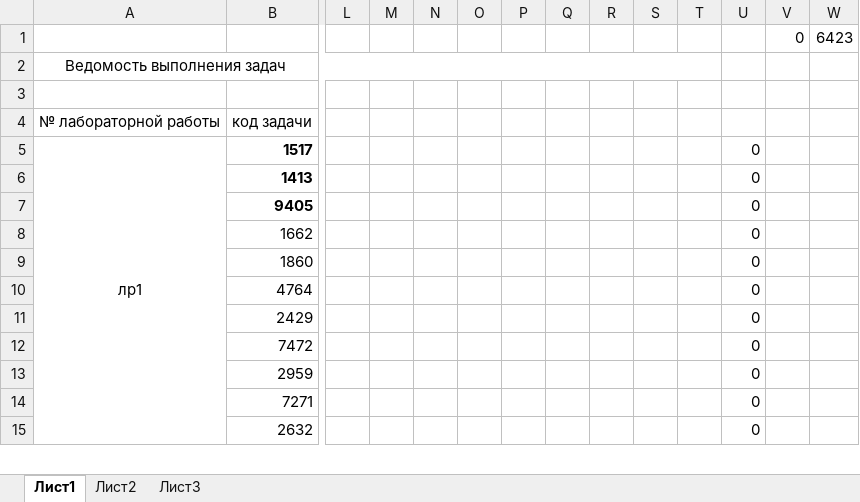
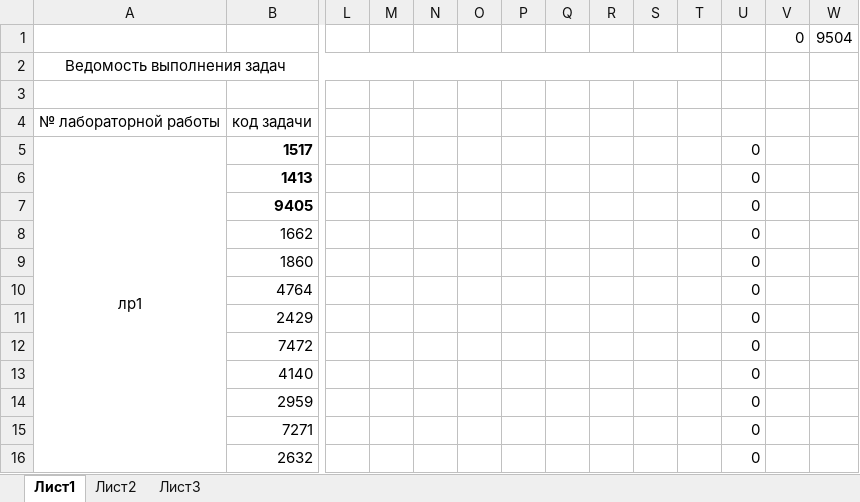
Before and after one commit to AKryukov92/programming-basics, an Excel workbook: src/numbersMap.xlsx, sheet Лист1, drawn as a sheet; only a part is shown, gaps mark what is left out; values as stored, in another font and other column widths than the file's, no borders; rows hold the shown columns only; the diff names each change by its address in the sheet, - before the commit and + after, or states it on an @@ line.

Commit message:
add task to formatting single value multiple times

```diff
--- a/src/numbersMap.xlsx (sheet Лист1)
+++ b/src/numbersMap.xlsx (sheet Лист1)
-W1: 6423
+W1: 9504
+row 13:  | 4140 |  |  |  |  |  |  |  |  |  | 0
```
Also changed, not shown: 5 other files.
